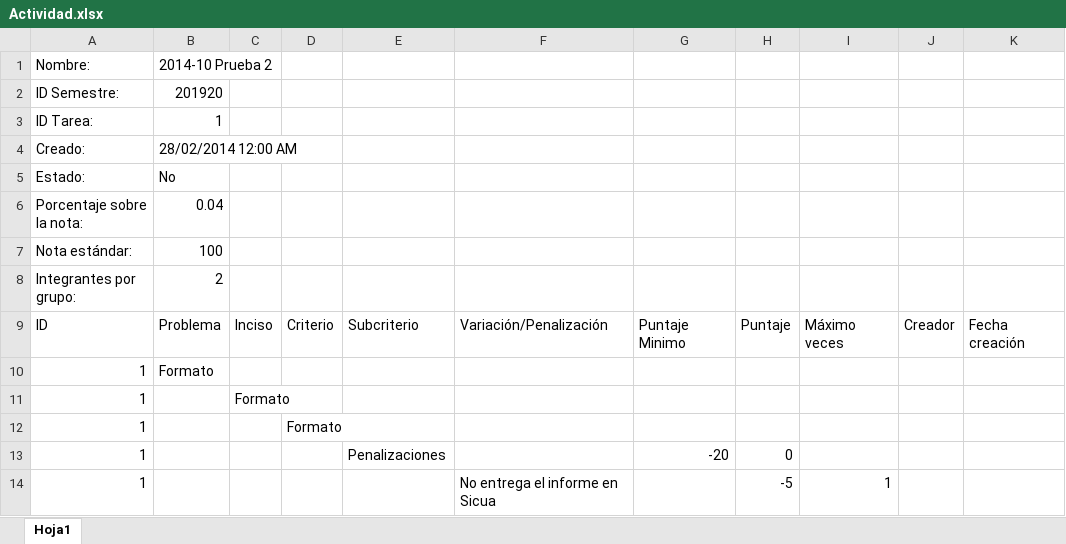
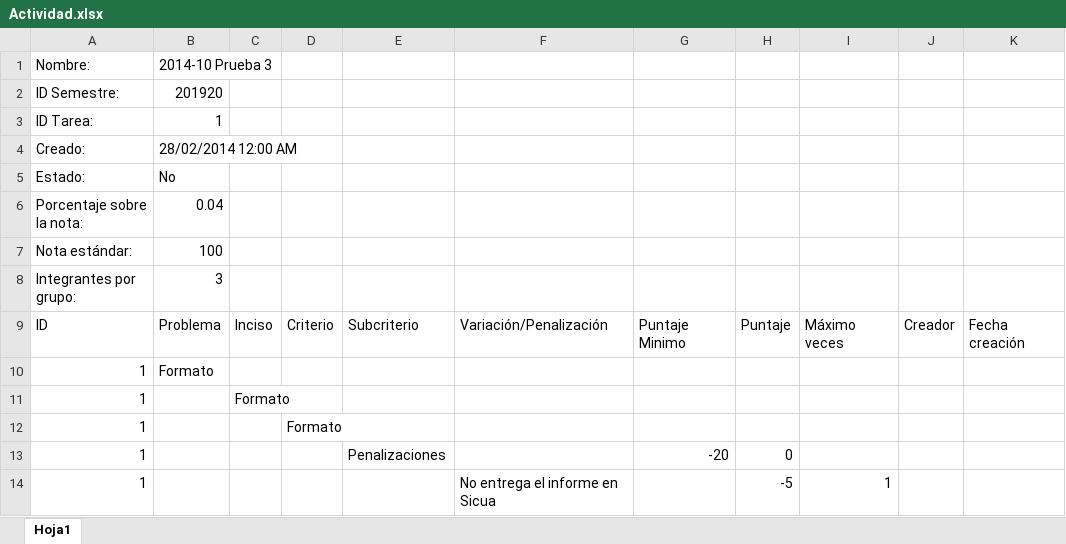
Before and after one commit to daviddlaiton/HerramientaTomaDecisiones, an Excel workbook: Herramienta/static/files/Actividad.xlsx, sheet Hoja1, drawn as a sheet; only a part is shown; values as stored, in another font and other column widths than the file's, no borders; the diff names each change by its address in the sheet, - before the commit and + after, or states it on an @@ line.

```diff
--- a/Herramienta/static/files/Actividad.xlsx (sheet Hoja1)
+++ b/Herramienta/static/files/Actividad.xlsx (sheet Hoja1)
-B1: 2014-10 Prueba 2
+B1: 2014-10 Prueba 3
-B8: 2
+B8: 3
```
Also changed, not shown: Herramienta/static/files/ExportarActividad.xlsx, 13 other files.
